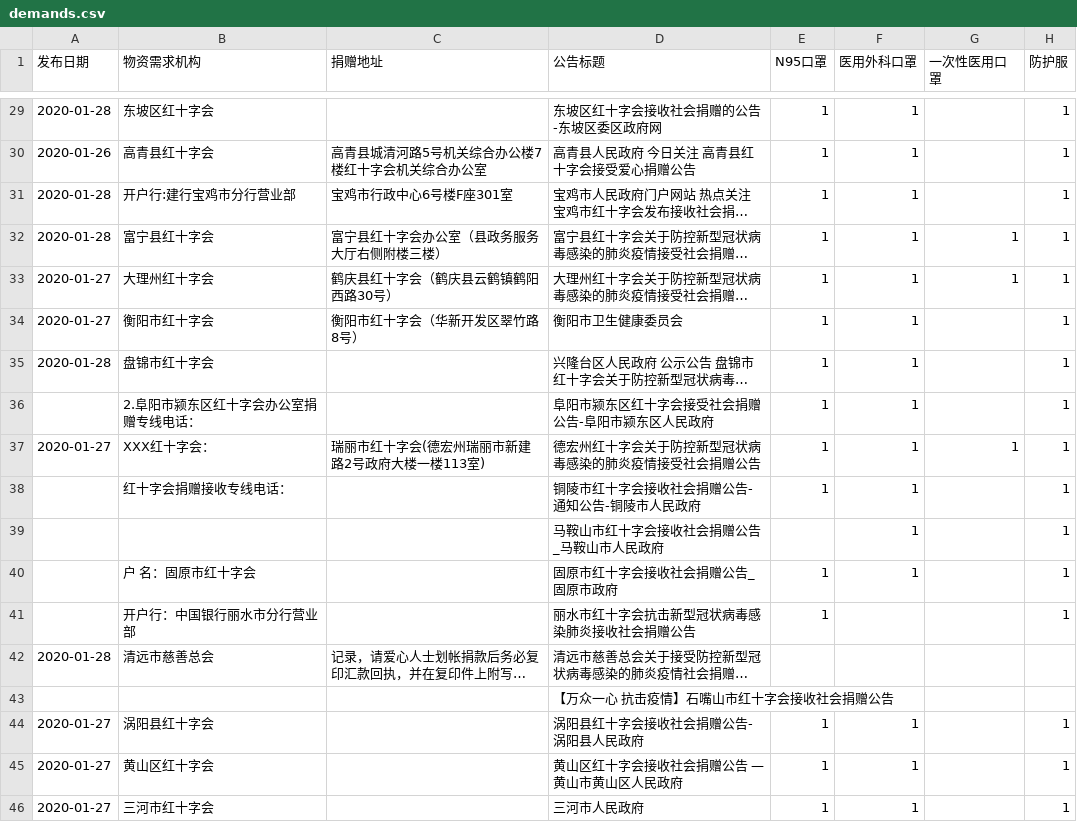
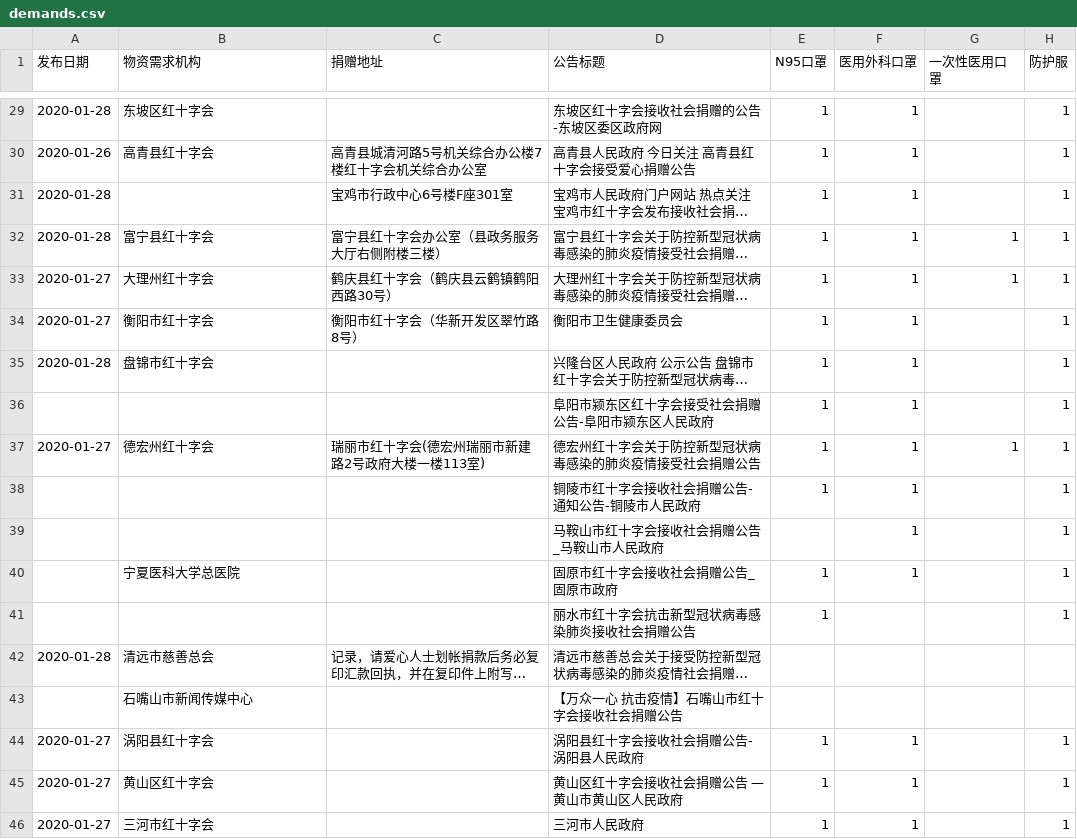
Before and after one commit to PyBeaner/nCoV-supplies, a CSV file: data/demands.csv, drawn as a sheet; only a part is shown, gaps mark what is left out; long unchanged cells end in …; the diff covers the shown part only; the diff names each change by its address in the sheet, - before the commit and + after, or states it on an @@ line.

```diff
--- a/data/demands.csv
+++ b/data/demands.csv
-B31 (物资需求机构): 开户行:建行宝鸡市分行营业部
+B31 (物资需求机构): (empty)
-B36 (物资需求机构): 2.阜阳市颍东区红十字会办公室捐赠专线电话：
+B36 (物资需求机构): (empty)
-B37 (物资需求机构): XXX红十字会：
+B37 (物资需求机构): 德宏州红十字会
-B38 (物资需求机构): 红十字会捐赠接收专线电话：
+B38 (物资需求机构): (empty)
-B40 (物资需求机构): 户 名：固原市红十字会
+B40 (物资需求机构): 宁夏医科大学总医院
-B41 (物资需求机构): 开户行：中国银行丽水市分行营业部
+B41 (物资需求机构): (empty)
-B43 (物资需求机构): (empty)
+B43 (物资需求机构): 石嘴山市新闻传媒中心
```
Also changed, not shown: 109 edited cells elsewhere in this file, 3 other files.
